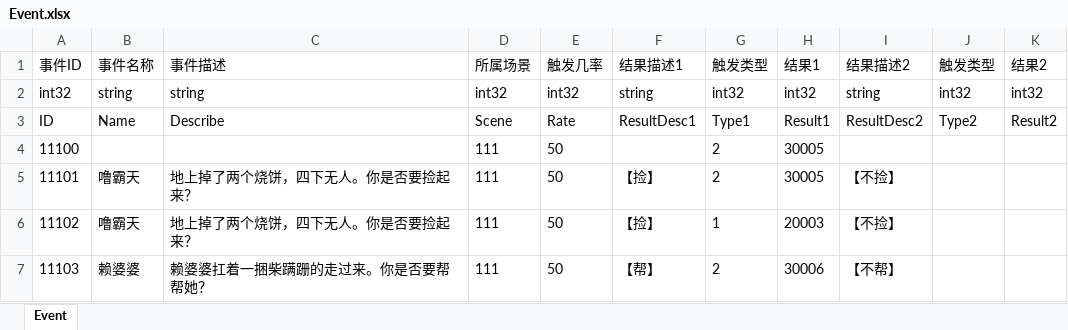
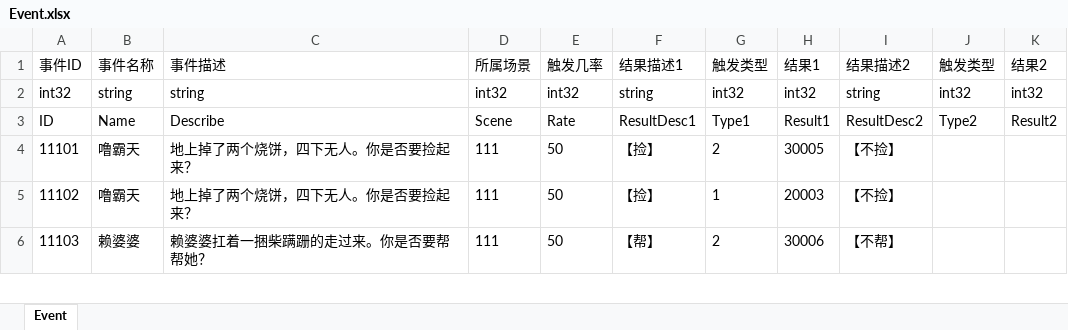
Before and after one commit to JudyPhy/lulu_Survive, an Excel workbook: Config/Event.xlsx, sheet Event, drawn as a sheet; only a part is shown; values as stored, in another font and other column widths than the file's, no borders; the diff covers the shown part only; the diff names each change by its address in the sheet, - before the commit and + after, or states it on an @@ line.

```diff
--- a/Config/Event.xlsx (sheet Event)
+++ b/Config/Event.xlsx (sheet Event)
-row 4: 11100 |  |  | 111 | 50 |  | 2 | 30005
```
Also changed, not shown: 26 edited cells elsewhere in this sheet, 8 other files.
